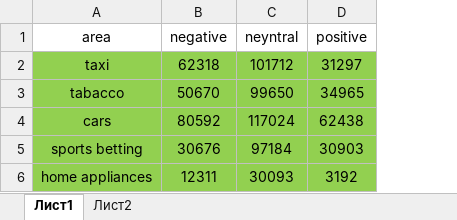
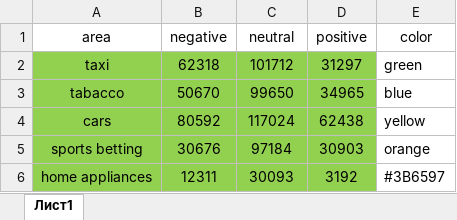
Before and after one commit to toxa237/dash_page, an Excel workbook: assets/board_pade/figure1.xlsx, sheet Лист1, drawn as a sheet; values as stored, in another font and other column widths than the file's, no borders; the diff names each change by its address in the sheet, - before the commit and + after, or states it on an @@ line.

```diff
--- a/assets/board_pade/figure1.xlsx (sheet Лист1)
+++ b/assets/board_pade/figure1.xlsx (sheet Лист1)
-sheet tab: Лист2
+column E (color), rows 2-6: green | blue | yellow | orange | #3B6597
-C1: neyntral
+C1: neutral
```
Also changed, not shown: 4 other files.
